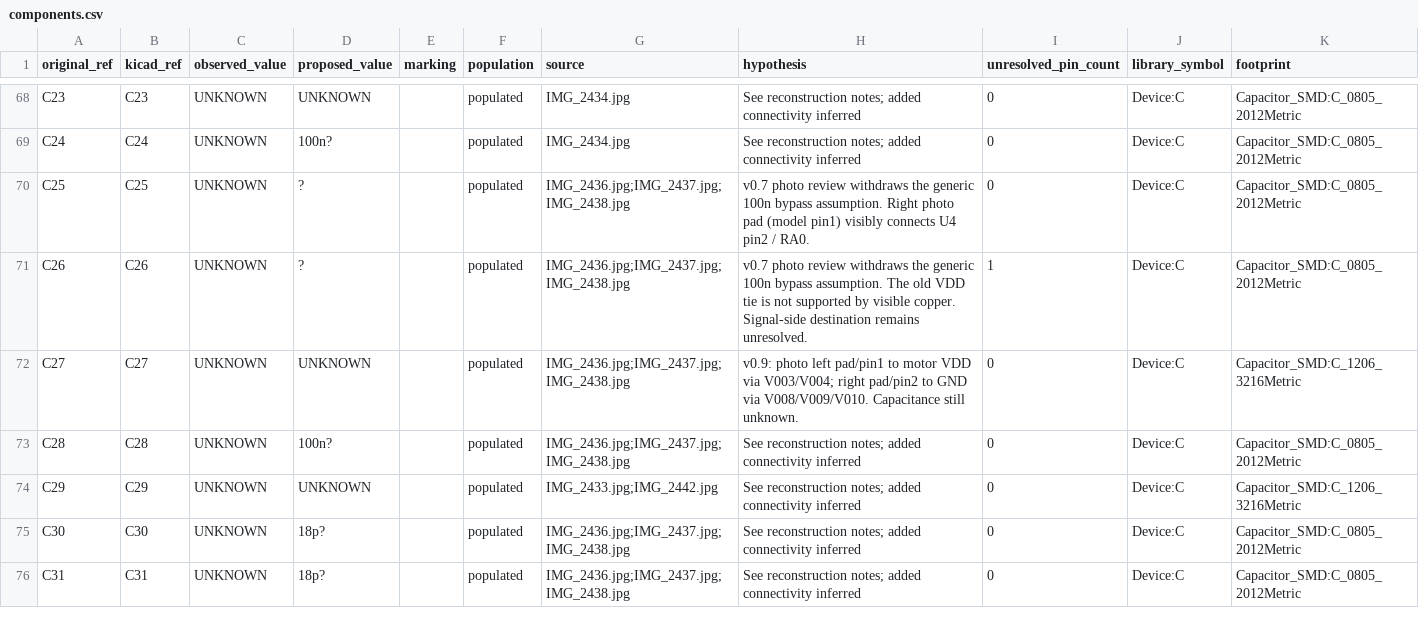
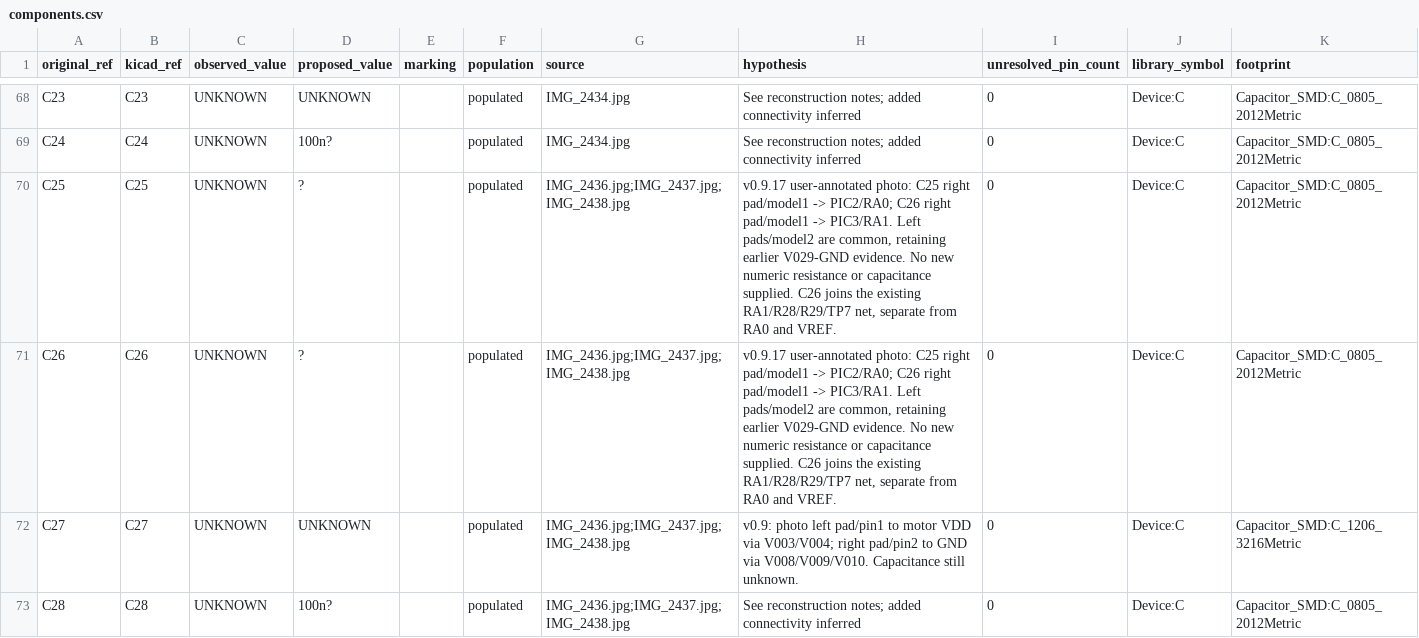
Before and after one commit to kerby2000/PetSafe-PCB, a CSV file: evidence/components.csv, drawn as a sheet; only a part is shown, gaps mark what is left out; the shorter side is filled out with more unchanged rows.

Commit message:
Resolve C26 to PIC RA1 from annotated board photo

```diff
--- a/evidence/components.csv
+++ b/evidence/components.csv
@@ -69,4 +69,4 @@ C23,C23,UNKNOWN,UNKNOWN,,populated,IMG_2434.jpg,See reconstruction notes; added
 C24,C24,UNKNOWN,100n?,,populated,IMG_2434.jpg,See reconstruction notes; added connectivity inferred,0,Device:C,Capacitor_SMD:C_0805_2012Metric
-C25,C25,UNKNOWN,?,,populated,IMG_2436.jpg;IMG_2437.jpg;IMG_2438.jpg,v0.7 photo review withdraws the generic 100n bypass assumption. Right photo pad (model pin1) visibly connects U4 pin2 / RA0.,0,Device:C,Capacitor_SMD:C_0805_2012Metric
-C26,C26,UNKNOWN,?,,populated,IMG_2436.jpg;IMG_2437.jpg;IMG_2438.jpg,v0.7 photo review withdraws the generic 100n bypass assumption. The old VDD tie is not supported by visible copper. Signal-side destination remains unresolved.,1,Device:C,Capacitor_SMD:C_0805_2012Metric
+C25,C25,UNKNOWN,?,,populated,IMG_2436.jpg;IMG_2437.jpg;IMG_2438.jpg,"v0.9.17 user-annotated photo: C25 right pad/model1 -> PIC2/RA0; C26 right pad/model1 -> PIC3/RA1. Left pads/model2 are common, retaining earlier V029-GND evidence. No new numeric resistance or capacitance supplied. C26 joins the existing RA1/R28/R29/TP7 net, separate from RA0 and VREF.",0,Device:C,Capacitor_SMD:C_0805_2012Metric
+C26,C26,UNKNOWN,?,,populated,IMG_2436.jpg;IMG_2437.jpg;IMG_2438.jpg,"v0.9.17 user-annotated photo: C25 right pad/model1 -> PIC2/RA0; C26 right pad/model1 -> PIC3/RA1. Left pads/model2 are common, retaining earlier V029-GND evidence. No new numeric resistance or capacitance supplied. C26 joins the existing RA1/R28/R29/TP7 net, separate from RA0 and VREF.",0,Device:C,Capacitor_SMD:C_0805_2012Metric
 C27,C27,UNKNOWN,UNKNOWN,,populated,IMG_2436.jpg;IMG_2437.jpg;IMG_2438.jpg,v0.9: photo left pad/pin1 to motor VDD via V003/V004; right pad/pin2 to GND via V008/V009/V010. Capacitance still unknown.,0,Device:C,Capacitor_SMD:C_1206_3216Metric
```
Also changed, not shown: evidence/completion_audit.csv, evidence/pic_gpio_status.csv, 44 other files.
